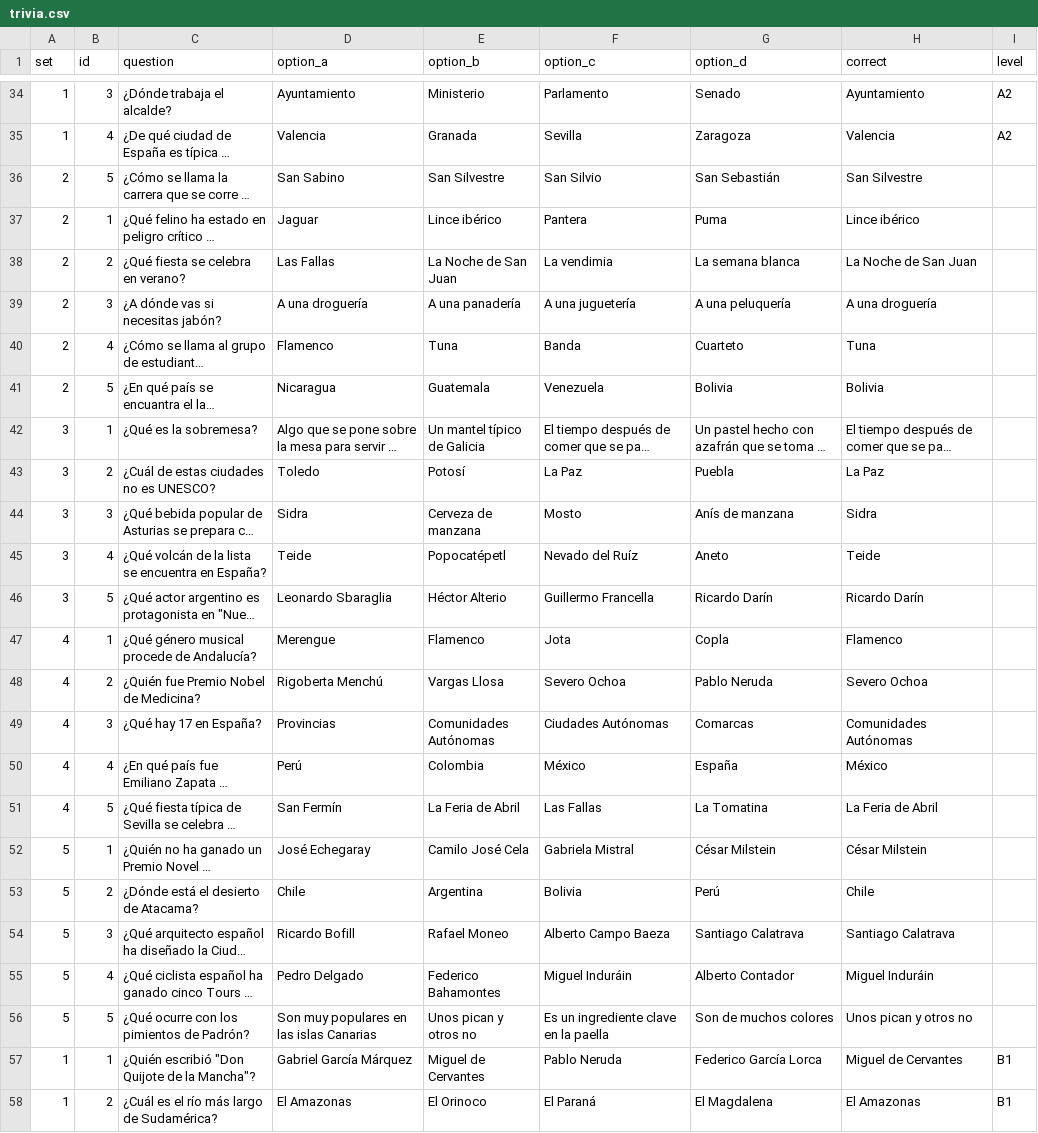
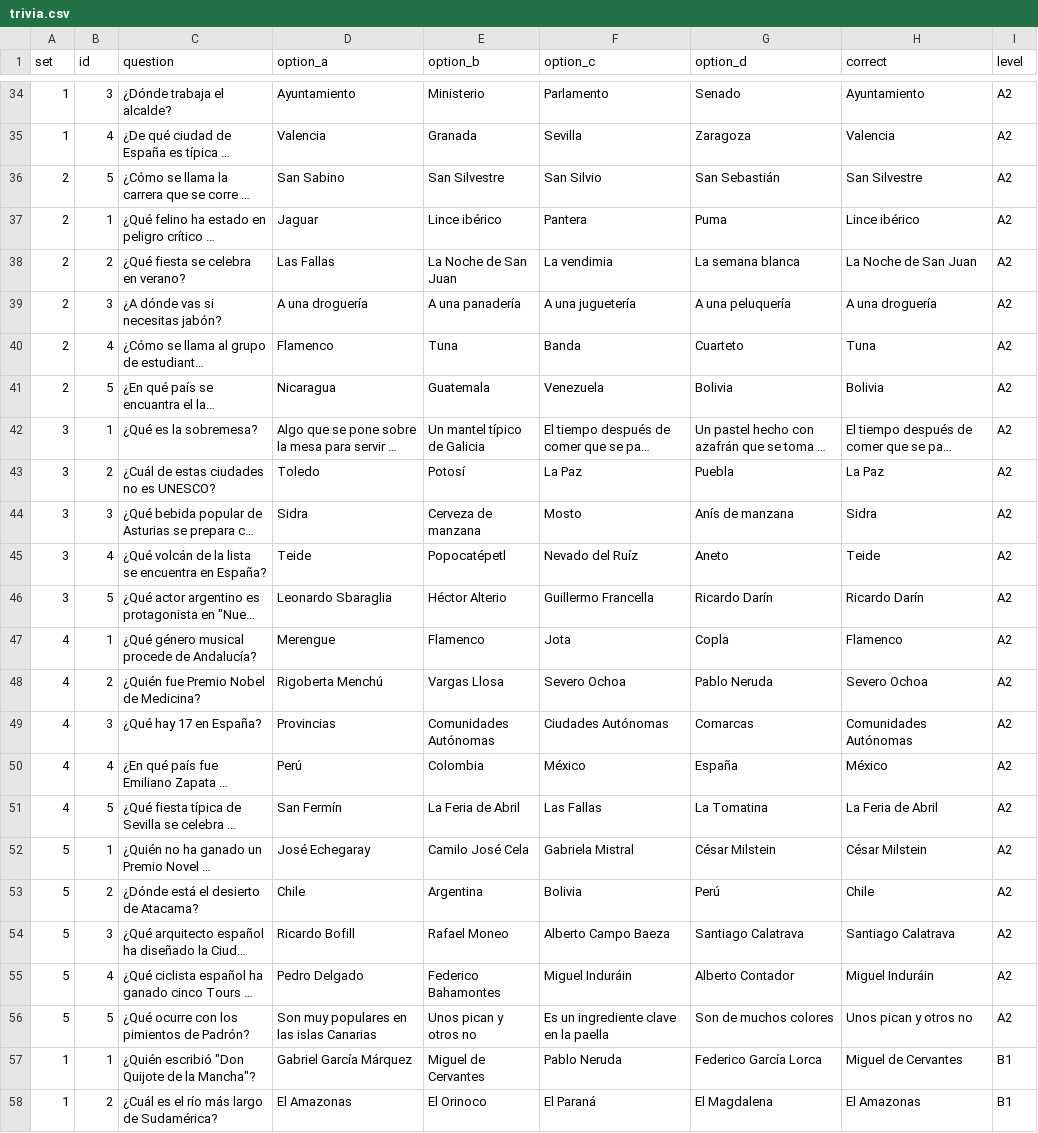
Before and after one commit to beaim19/spanishdespacio, a CSV file: content/exercises/trivia.csv, drawn as a sheet; only a part is shown, gaps mark what is left out; long unchanged cells end in …; the diff names each change by its address in the sheet, - before the commit and + after, or states it on an @@ line.

Commit message:
Forgot to add A2 to the level in trivia

```diff
--- a/content/exercises/trivia.csv
+++ b/content/exercises/trivia.csv
-I36:I56 (level): (empty)
+I36:I56 (level): A2
```
